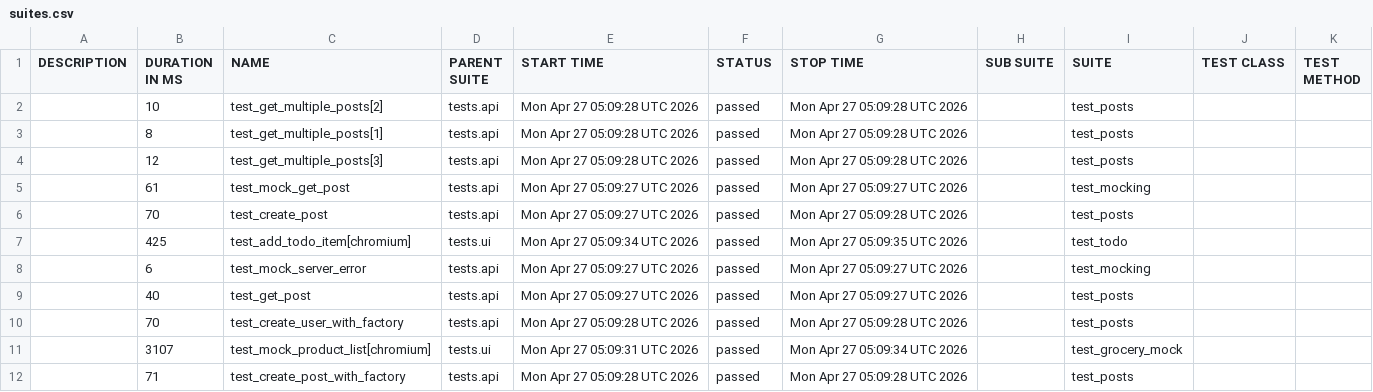
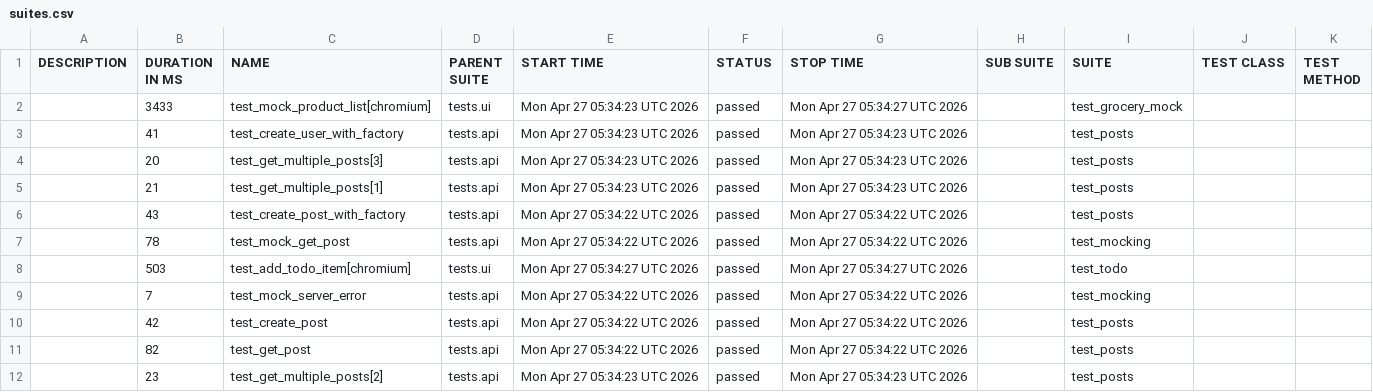
Before and after one commit to MichaelKarimAutomation/qa_framework, a CSV file: smoke/data/suites.csv, drawn as a sheet.

```diff
--- a/smoke/data/suites.csv
+++ b/smoke/data/suites.csv
@@ -1,12 +1,12 @@
 "DESCRIPTION","DURATION IN MS","NAME","PARENT SUITE","START TIME","STATUS","STOP TIME","SUB SUITE","SUITE","TEST CLASS","TEST METHOD"
-"","10","test_get_multiple_posts[2]","tests.api","Mon Apr 27 05:09:28 UTC 2026","passed","Mon Apr 27 05:09:28 UTC 2026","","test_posts","",""
-"","8","test_get_multiple_posts[1]","tests.api","Mon Apr 27 05:09:28 UTC 2026","passed","Mon Apr 27 05:09:28 UTC 2026","","test_posts","",""
-"","12","test_get_multiple_posts[3]","tests.api","Mon Apr 27 05:09:28 UTC 2026","passed","Mon Apr 27 05:09:28 UTC 2026","","test_posts","",""
-"","61","test_mock_get_post","tests.api","Mon Apr 27 05:09:27 UTC 2026","passed","Mon Apr 27 05:09:27 UTC 2026","","test_mocking","",""
-"","70","test_create_post","tests.api","Mon Apr 27 05:09:27 UTC 2026","passed","Mon Apr 27 05:09:28 UTC 2026","","test_posts","",""
-"","425","test_add_todo_item[chromium]","tests.ui","Mon Apr 27 05:09:34 UTC 2026","passed","Mon Apr 27 05:09:35 UTC 2026","","test_todo","",""
-"","6","test_mock_server_error","tests.api","Mon Apr 27 05:09:27 UTC 2026","passed","Mon Apr 27 05:09:27 UTC 2026","","test_mocking","",""
-"","40","test_get_post","tests.api","Mon Apr 27 05:09:27 UTC 2026","passed","Mon Apr 27 05:09:27 UTC 2026","","test_posts","",""
-"","70","test_create_user_with_factory","tests.api","Mon Apr 27 05:09:28 UTC 2026","passed","Mon Apr 27 05:09:28 UTC 2026","","test_posts","",""
-"","3107","test_mock_product_list[chromium]","tests.ui","Mon Apr 27 05:09:31 UTC 2026","passed","Mon Apr 27 05:09:34 UTC 2026","","test_grocery_mock","",""
-"","71","test_create_post_with_factory","tests.api","Mon Apr 27 05:09:28 UTC 2026","passed","Mon Apr 27 05:09:28 UTC 2026","","test_posts","",""
+"","3433","test_mock_product_list[chromium]","tests.ui","Mon Apr 27 05:34:23 UTC 2026","passed","Mon Apr 27 05:34:27 UTC 2026","","test_grocery_mock","",""
+"","41","test_create_user_with_factory","tests.api","Mon Apr 27 05:34:23 UTC 2026","passed","Mon Apr 27 05:34:23 UTC 2026","","test_posts","",""
+"","20","test_get_multiple_posts[3]","tests.api","Mon Apr 27 05:34:23 UTC 2026","passed","Mon Apr 27 05:34:23 UTC 2026","","test_posts","",""
+"","21","test_get_multiple_posts[1]","tests.api","Mon Apr 27 05:34:23 UTC 2026","passed","Mon Apr 27 05:34:23 UTC 2026","","test_posts","",""
+"","43","test_create_post_with_factory","tests.api","Mon Apr 27 05:34:22 UTC 2026","passed","Mon Apr 27 05:34:22 UTC 2026","","test_posts","",""
+"","78","test_mock_get_post","tests.api","Mon Apr 27 05:34:22 UTC 2026","passed","Mon Apr 27 05:34:22 UTC 2026","","test_mocking","",""
+"","503","test_add_todo_item[chromium]","tests.ui","Mon Apr 27 05:34:27 UTC 2026","passed","Mon Apr 27 05:34:27 UTC 2026","","test_todo","",""
+"","7","test_mock_server_error","tests.api","Mon Apr 27 05:34:22 UTC 2026","passed","Mon Apr 27 05:34:22 UTC 2026","","test_mocking","",""
+"","42","test_create_post","tests.api","Mon Apr 27 05:34:22 UTC 2026","passed","Mon Apr 27 05:34:22 UTC 2026","","test_posts","",""
+"","82","test_get_post","tests.api","Mon Apr 27 05:34:22 UTC 2026","passed","Mon Apr 27 05:34:22 UTC 2026","","test_posts","",""
+"","23","test_get_multiple_posts[2]","tests.api","Mon Apr 27 05:34:23 UTC 2026","passed","Mon Apr 27 05:34:23 UTC 2026","","test_posts","",""
```
Also changed, not shown: smoke/data/behaviors.csv, 54 other files.
